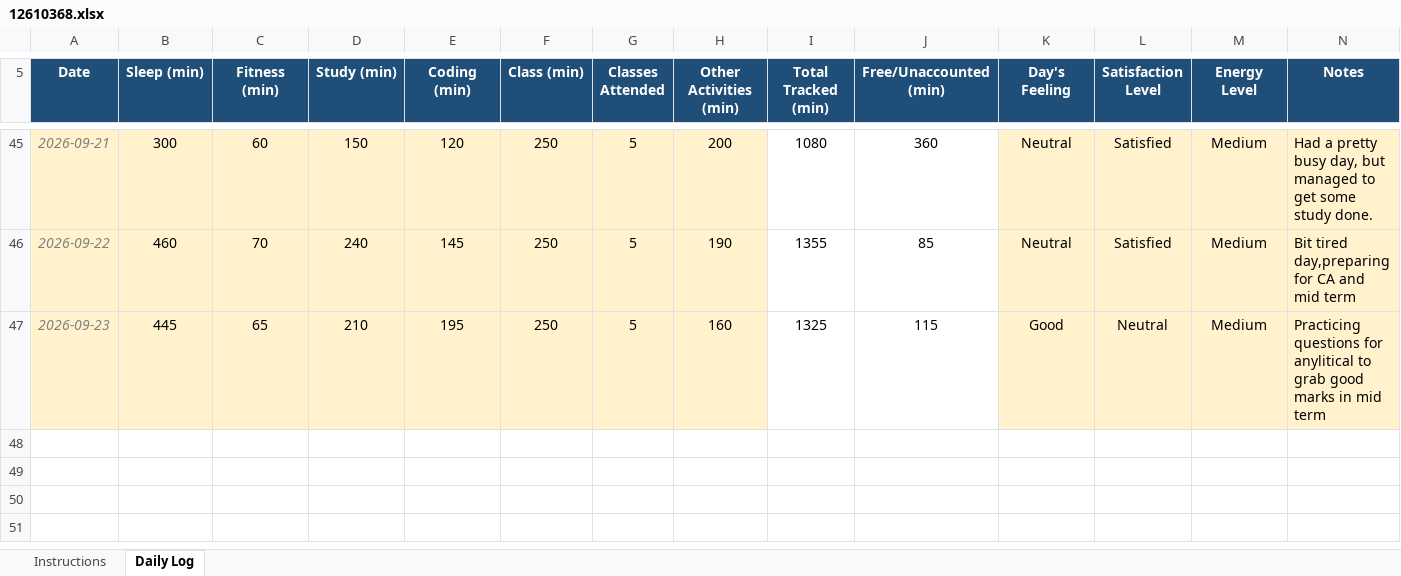
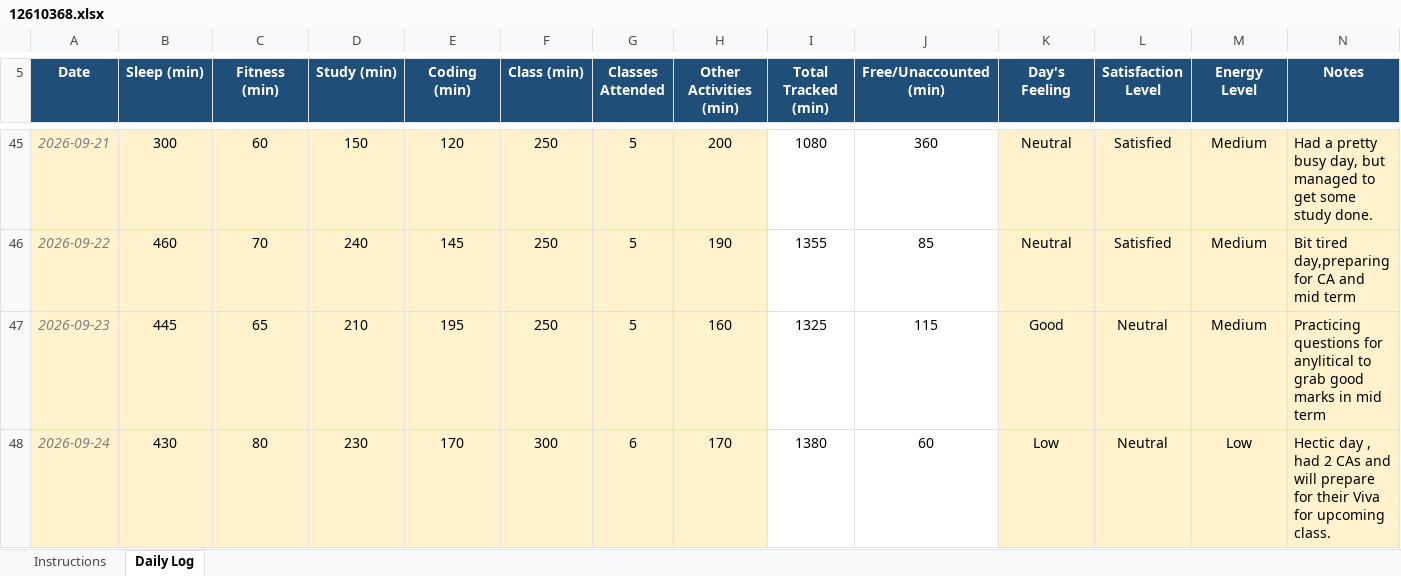
Before and after one commit to Subramanyam-S-Sahu/CAP776, an Excel workbook: 12610368.xlsx, sheet Daily Log, drawn as a sheet; only a part is shown, gaps mark what is left out; values as stored, in another font and other column widths than the file's, no borders; conditional formats not drawn; the diff names each change by its address in the sheet, - before the commit and + after, or states it on an @@ line.

Commit message:
Update daily activity

```diff
--- a/12610368.xlsx (sheet Daily Log)
+++ b/12610368.xlsx (sheet Daily Log)
+row 48: 2026-09-24 | 430 | 80 | 230 | 170 | 300 | 6 | 170 | 1380 | 60 | Low | Neutral | Low | Hectic day , had 2 CAs and will prepare for their Viva for upcoming class.
```
